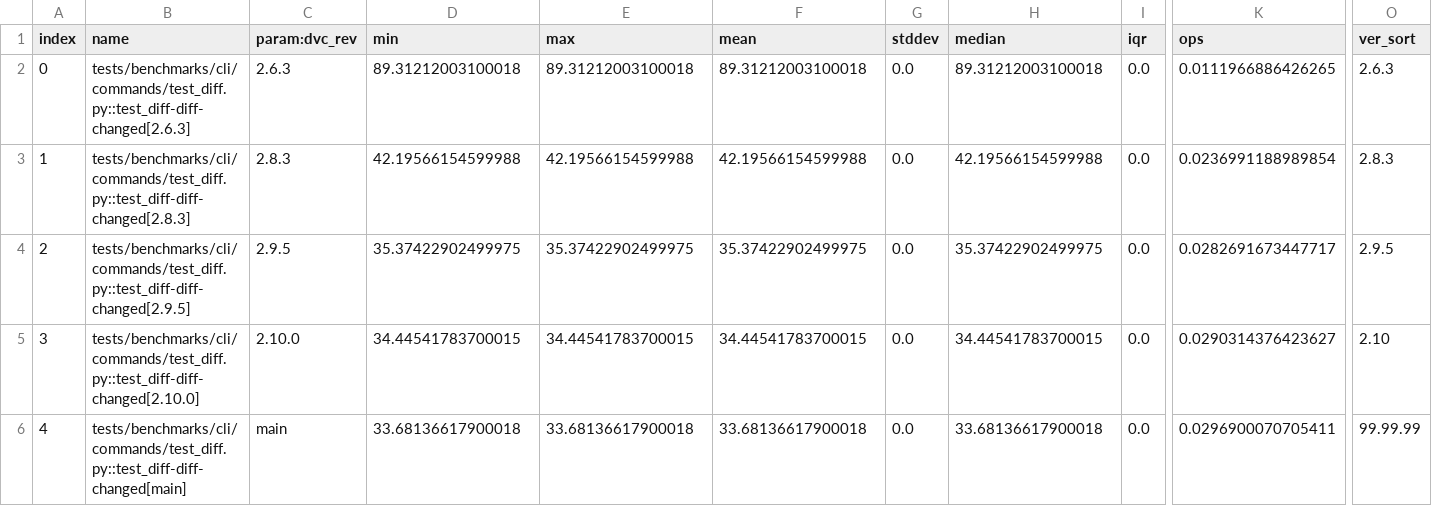
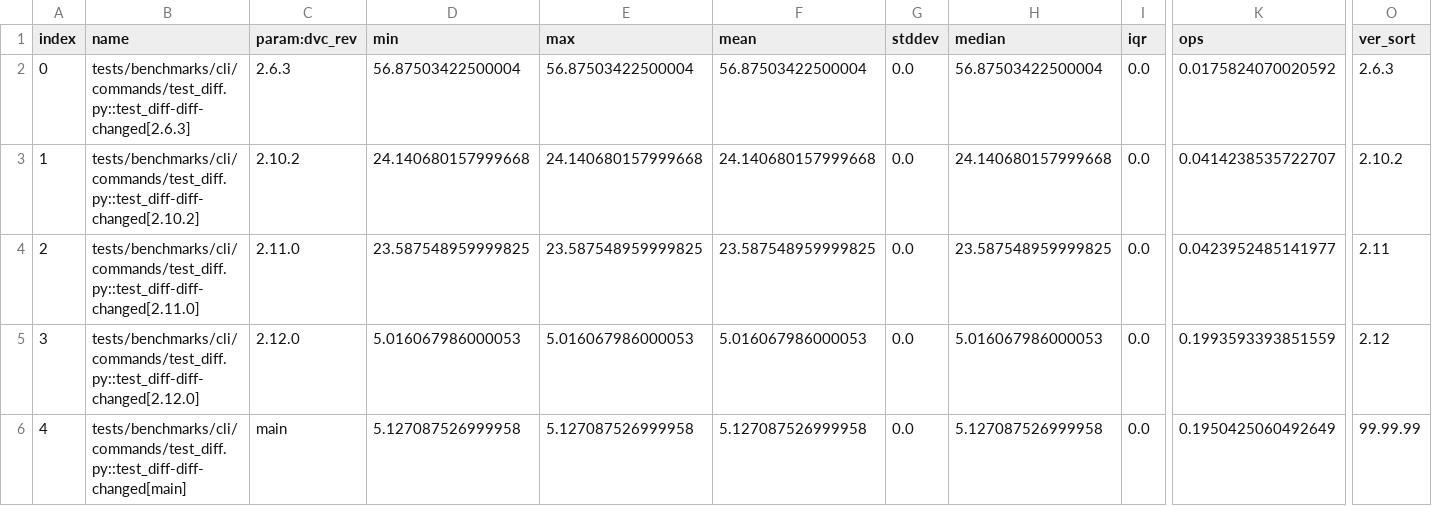
Before and after one commit to iterative/dvc-bench, a CSV file: plots/test_diff-diff-changed.csv, drawn as a sheet; only a part is shown, gaps mark what is left out; the diff names each change by its address in the sheet, - before the commit and + after, or states it on an @@ line.

```diff
--- a/plots/test_diff-diff-changed.csv
+++ b/plots/test_diff-diff-changed.csv
-D2 (min): 89.31212003100018
+D2 (min): 56.87503422500004
-E2 (max): 89.31212003100018
+E2 (max): 56.87503422500004
-F2 (mean): 89.31212003100018
+F2 (mean): 56.87503422500004
-H2 (median): 89.31212003100018
+H2 (median): 56.87503422500004
-K2 (ops): 0.0111966886426265
+K2 (ops): 0.0175824070020592
-B3 (name): tests/benchmarks/cli/commands/test_diff.py::test_diff-diff-changed[2.8.3]
+B3 (name): tests/benchmarks/cli/commands/test_diff.py::test_diff-diff-changed[2.10.2]
-C3 (param:dvc_rev): 2.8.3
+C3 (param:dvc_rev): 2.10.2
-D3 (min): 42.19566154599988
+D3 (min): 24.140680157999668
-E3 (max): 42.19566154599988
+E3 (max): 24.140680157999668
-F3 (mean): 42.19566154599988
+F3 (mean): 24.140680157999668
-H3 (median): 42.19566154599988
+H3 (median): 24.140680157999668
-K3 (ops): 0.0236991188989854
+K3 (ops): 0.0414238535722707
-O3 (ver_sort): 2.8.3
+O3 (ver_sort): 2.10.2
-B4 (name): tests/benchmarks/cli/commands/test_diff.py::test_diff-diff-changed[2.9.5]
+B4 (name): tests/benchmarks/cli/commands/test_diff.py::test_diff-diff-changed[2.11.0]
-C4 (param:dvc_rev): 2.9.5
+C4 (param:dvc_rev): 2.11.0
-D4 (min): 35.37422902499975
+D4 (min): 23.587548959999825
-E4 (max): 35.37422902499975
+E4 (max): 23.587548959999825
-F4 (mean): 35.37422902499975
+F4 (mean): 23.587548959999825
-H4 (median): 35.37422902499975
+H4 (median): 23.587548959999825
-K4 (ops): 0.0282691673447717
+K4 (ops): 0.0423952485141977
-O4 (ver_sort): 2.9.5
+O4 (ver_sort): 2.11
-B5 (name): tests/benchmarks/cli/commands/test_diff.py::test_diff-diff-changed[2.10.0]
+B5 (name): tests/benchmarks/cli/commands/test_diff.py::test_diff-diff-changed[2.12.0]
-C5 (param:dvc_rev): 2.10.0
+C5 (param:dvc_rev): 2.12.0
-D5 (min): 34.44541783700015
+D5 (min): 5.016067986000053
-E5 (max): 34.44541783700015
+E5 (max): 5.016067986000053
-F5 (mean): 34.44541783700015
+F5 (mean): 5.016067986000053
-H5 (median): 34.44541783700015
+H5 (median): 5.016067986000053
-K5 (ops): 0.0290314376423627
+K5 (ops): 0.1993593393851559
-O5 (ver_sort): 2.10
+O5 (ver_sort): 2.12
-D6 (min): 33.68136617900018
+D6 (min): 5.127087526999958
-E6 (max): 33.68136617900018
+E6 (max): 5.127087526999958
-F6 (mean): 33.68136617900018
+F6 (mean): 5.127087526999958
-H6 (median): 33.68136617900018
+H6 (median): 5.127087526999958
-K6 (ops): 0.0296900070705411
+K6 (ops): 0.1950425060492649
```
Also changed, not shown: plots/test_checkout-checkout-update.csv, plots/test_get-get.csv, 29 other files.
